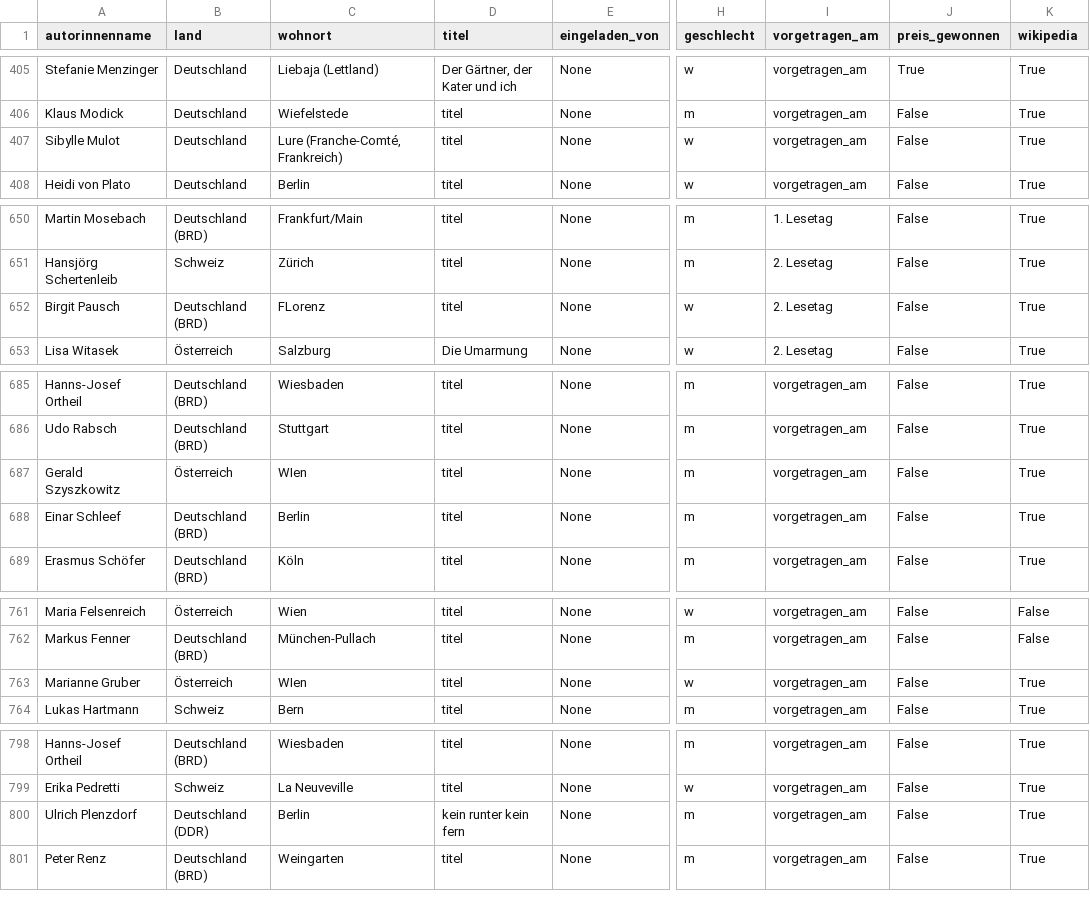
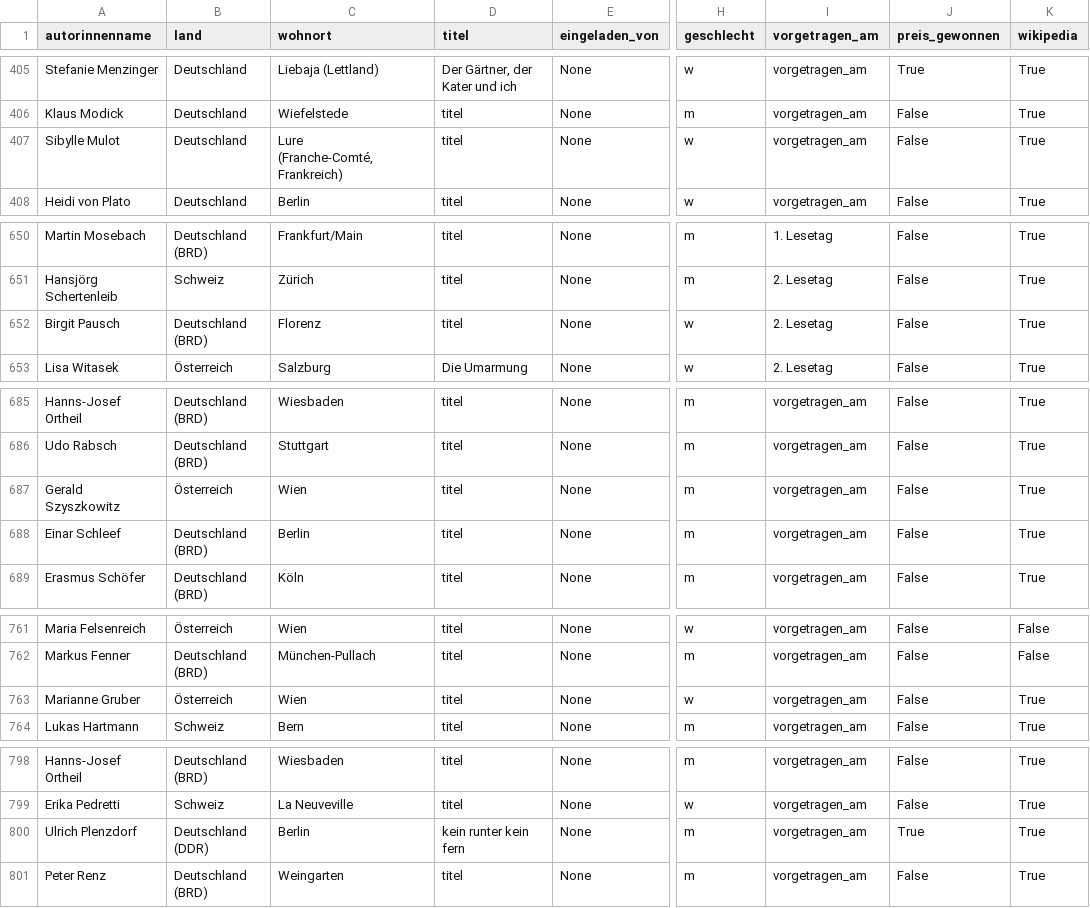
Before and after one commit to prittstift/bachmann_data, a CSV file: autorinnen_complete.csv, drawn as a sheet; only a part is shown, gaps mark what is left out; the diff covers the shown part only; the diff names each change by its address in the sheet, - before the commit and + after, or states it on an @@ line.

Commit message:
Update ortpreis, geschlechtpreis, alter, update corresponding webpages

```diff
--- a/autorinnen_complete.csv
+++ b/autorinnen_complete.csv
-C407 (wohnort): Lure (Franche-Comté, Frankreich)
+C407 (wohnort): Lure (Franche-Comté,Frankreich)
-C652 (wohnort): FLorenz
+C652 (wohnort): Florenz
-C687 (wohnort): WIen
+C687 (wohnort): Wien
-C763 (wohnort): WIen
+C763 (wohnort): Wien
-J800 (preis_gewonnen): False
+J800 (preis_gewonnen): True
```
Also changed, not shown: 1 edited cell elsewhere in this file, 5 other files.
